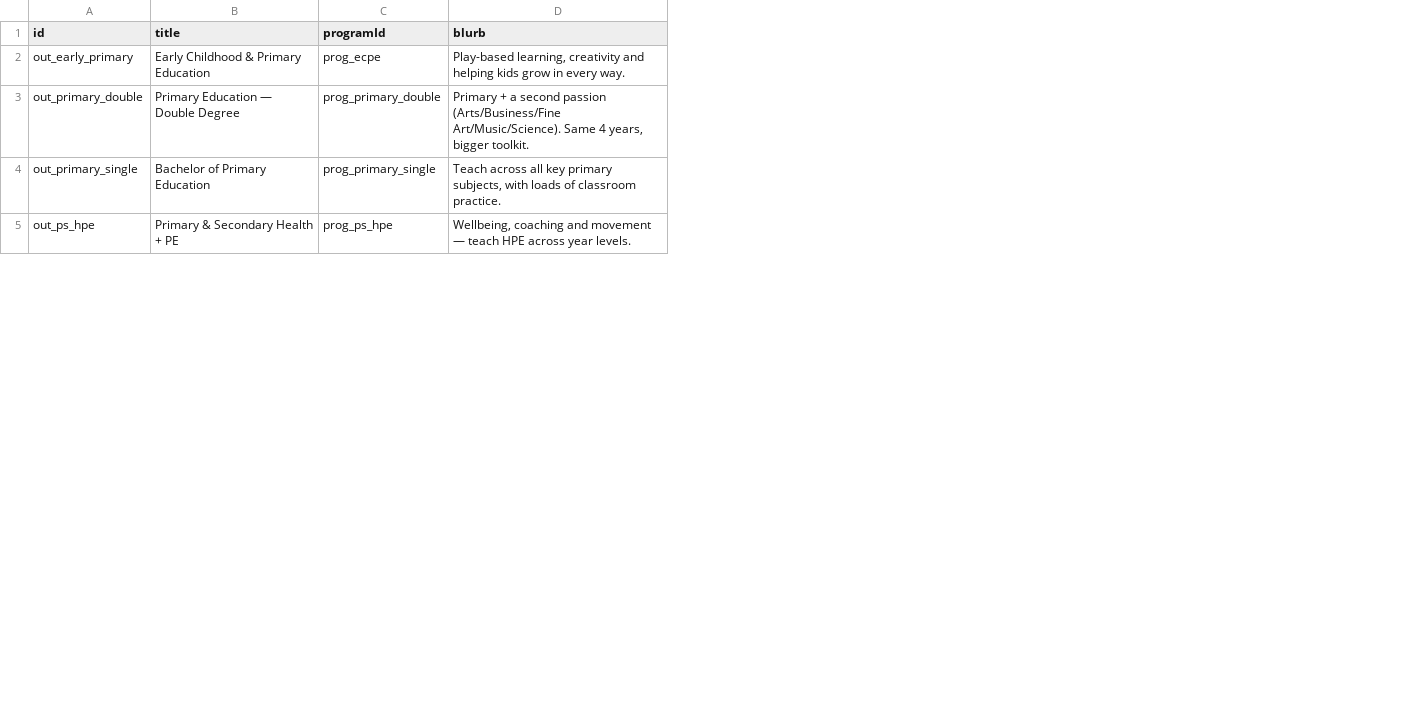
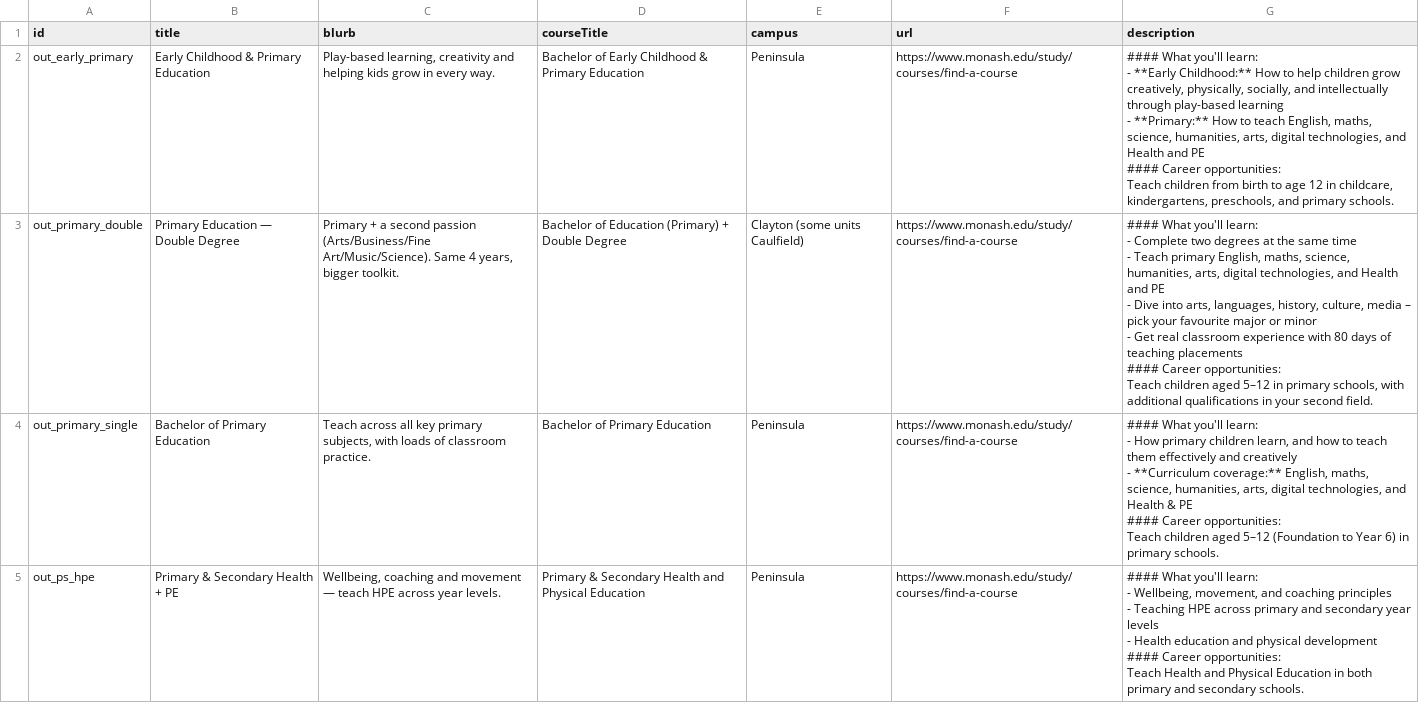
Before and after one commit to ynishi-monash/education-course-quiz, a CSV file: google-apps-script/outcomes.csv, drawn as a sheet; only a part is shown; removed rows and columns are numbered as before the commit, all else as after; ↵ is a line break in a cell; the diff names each change by its address in the sheet, - before the commit and + after, or states it on an @@ line.

```diff
--- a/google-apps-script/outcomes.csv
+++ b/google-apps-script/outcomes.csv
-column C (programId), rows 2-5: prog_ecpe | prog_primary_double | prog_primary_single | prog_ps_hpe
+column D (courseTitle), rows 2-5: Bachelor of Early Childhood & Primary Education | Bachelor of Education (Primary) + Double Degree | Bachelor of Primary Education | Primary & Secondary Health and Physical Education
+column E (campus), rows 2-5: Peninsula | Clayton (some units Caulfield) | Peninsula | Peninsula
+column F (url), rows 2-5: all https://www.monash.edu/study/courses/find-a-course
+column G (description), rows 2-5: #### What you'll learn: ↵ - **Early Childhood:** How to help children grow creatively, physically, socially, and intellectually through play-based learning ↵ - **Primary:** How to teach English, maths, science, humanities, arts, digital technologies, and Health and PE ↵ #### Career opportunities: ↵ Teach children from birth to age 12 in childcare, kindergartens, preschools, and primary schools. | #### What you'll learn: ↵ - Complete two degrees at the same time ↵ - Teach primary English, maths, science, humanities, arts, digital technologies, and Health and PE ↵ - Dive into arts, languages, history, culture, media – pick your favourite major or minor ↵ - Get real classroom experience with 80 days of teaching placements ↵ #### Career opportunities: ↵ Teach children aged 5–12 in primary schools, with additional qualifications in your second field. | #### What you'll learn: ↵ - How primary children learn, and how to teach them effectively and creatively ↵ - **Curriculum coverage:** English, maths, science, humanities, arts, digital technologies, and Health & PE ↵ #### Career opportunities: ↵ Teach children aged 5–12 (Foundation to Year 6) in primary schools. | #### What you'll learn: ↵ - Wellbeing, movement, and coaching principles ↵ - Teaching HPE across primary and secondary year levels ↵ - Health education and physical development ↵ #### Career opportunities: ↵ Teach Health and Physical Education in both primary and secondary schools.
```
Also changed, not shown: google-apps-script/options.csv, 5 other files.
